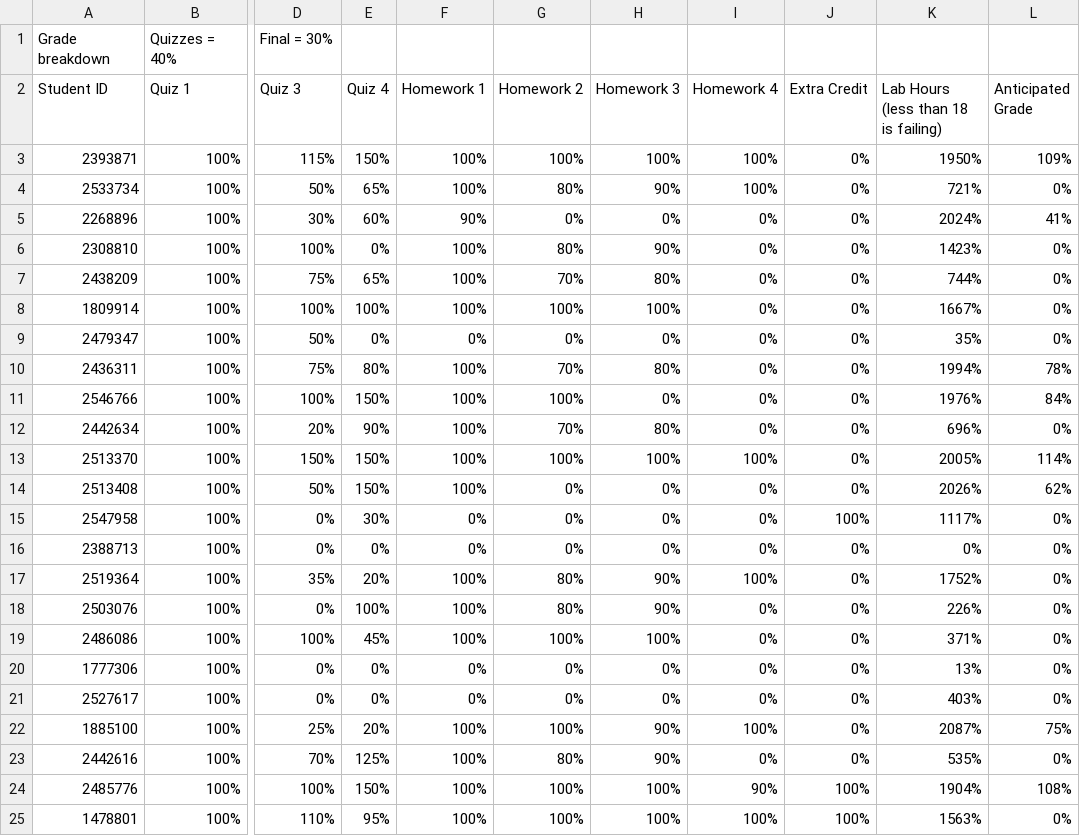
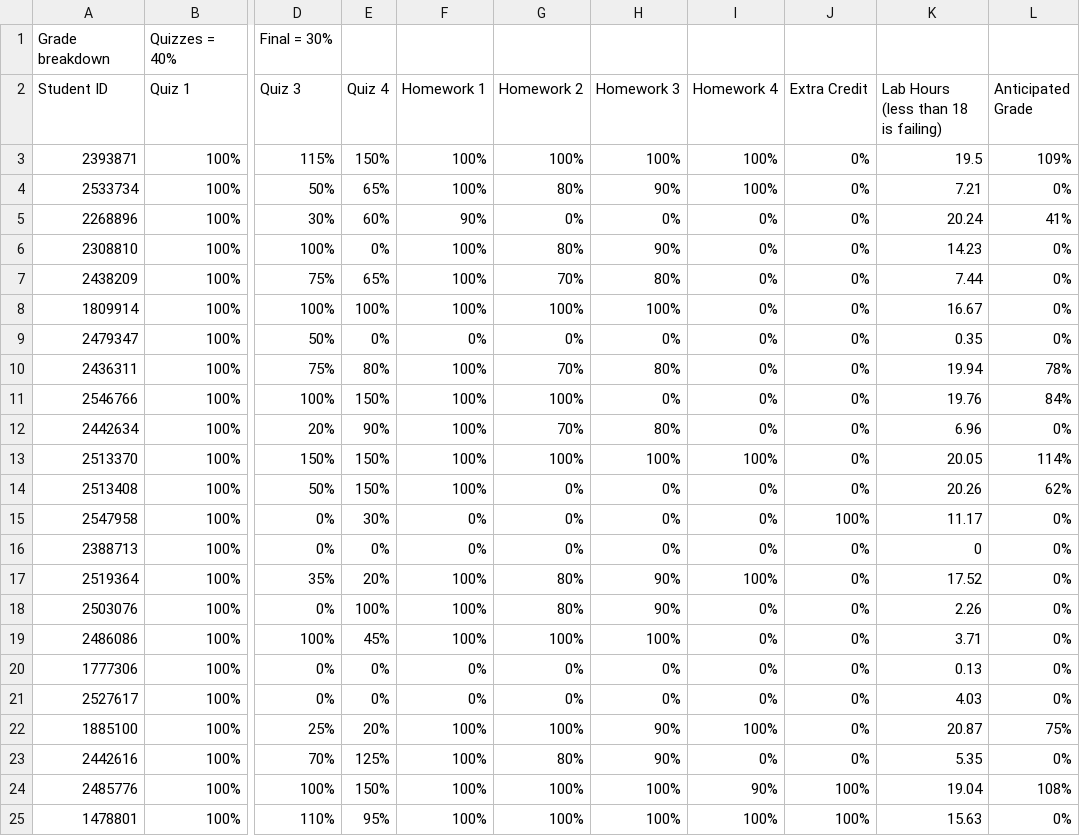
Before and after one commit to rhodescorp/teaching, a CSV file: GradeBook.csv, drawn as a sheet; only a part is shown, gaps mark what is left out; the diff names each change by its address in the sheet, - before the commit and + after, or states it on an @@ line.

Commit message:
Update GradeBook.csv

```diff
--- a/GradeBook.csv
+++ b/GradeBook.csv
-K3: 1950%
+K3: 19.5
-K4: 721%
+K4: 7.21
-K5: 2024%
+K5: 20.24
-K6: 1423%
+K6: 14.23
-K7: 744%
+K7: 7.44
-K8: 1667%
+K8: 16.67
-K9: 35%
+K9: 0.35
-K10: 1994%
+K10: 19.94
-K11: 1976%
+K11: 19.76
-K12: 696%
+K12: 6.96
-K13: 2005%
+K13: 20.05
-K14: 2026%
+K14: 20.26
-K15: 1117%
+K15: 11.17
-K16: 0%
+K16: 0
-K17: 1752%
+K17: 17.52
-K18: 226%
+K18: 2.26
-K19: 371%
+K19: 3.71
-K20: 13%
+K20: 0.13
-K21: 403%
+K21: 4.03
-K22: 2087%
+K22: 20.87
-K23: 535%
+K23: 5.35
-K24: 1904%
+K24: 19.04
-K25: 1563%
+K25: 15.63
```
